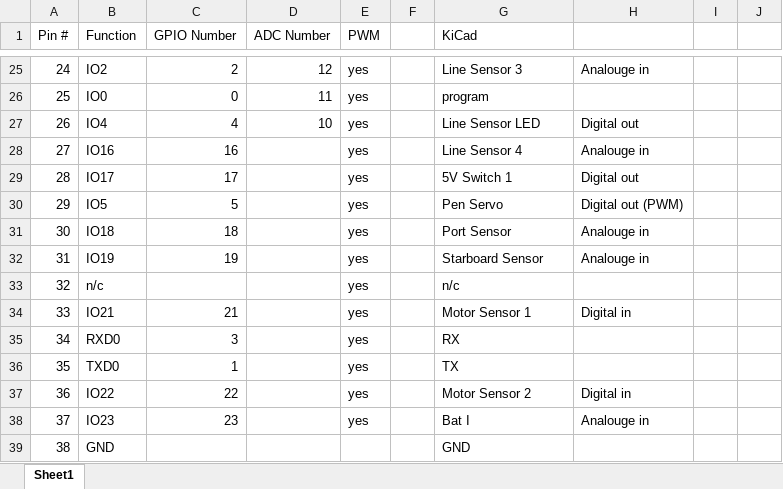
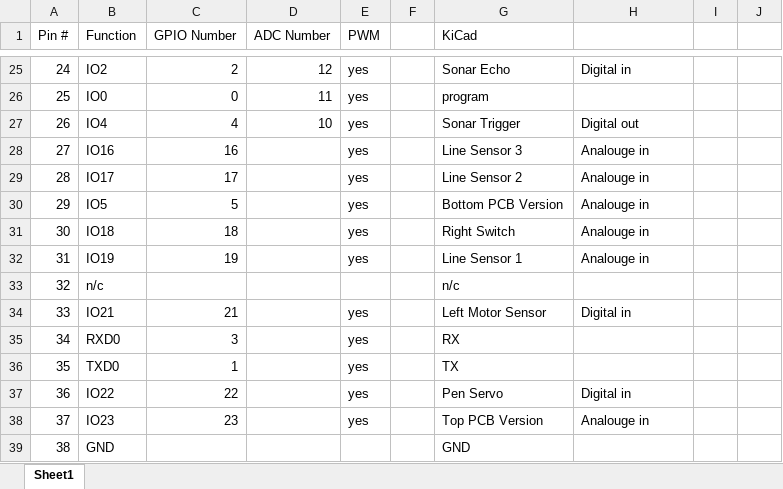
Before and after one commit to PhilipMcGaw/Swarmbot, an Excel workbook: Electronics/Swarmbot IO Assignment.xlsx, sheet Sheet1, drawn as a sheet; only a part is shown, gaps mark what is left out; values as stored, in another font and other column widths than the file's, no borders; the diff covers the shown part only; the diff names each change by its address in the sheet, - before the commit and + after, or states it on an @@ line.

```diff
--- a/Electronics/Swarmbot IO Assignment.xlsx (sheet Sheet1)
+++ b/Electronics/Swarmbot IO Assignment.xlsx (sheet Sheet1)
-G25 (KiCad): Line Sensor 3
+G25 (KiCad): Sonar Echo
-H25: Analouge in
+H25: Digital in
-G27 (KiCad): Line Sensor LED
+G27 (KiCad): Sonar Trigger
-G28 (KiCad): Line Sensor 4
+G28 (KiCad): Line Sensor 3
-G29 (KiCad): 5V Switch 1
+G29 (KiCad): Line Sensor 2
-H29: Digital out
+H29: Analouge in
-G30 (KiCad): Pen Servo
+G30 (KiCad): Bottom PCB Version
-H30: Digital out (PWM)
+H30: Analouge in
-G31 (KiCad): Port Sensor
+G31 (KiCad): Right Switch
-G32 (KiCad): Starboard Sensor
+G32 (KiCad): Line Sensor 1
-E33 (PWM): yes
+E33 (PWM): (empty)
-G34 (KiCad): Motor Sensor 1
+G34 (KiCad): Left Motor Sensor
-G37 (KiCad): Motor Sensor 2
+G37 (KiCad): Pen Servo
-G38 (KiCad): Bat I
+G38 (KiCad): Top PCB Version
```
Also changed, not shown: 35 edited cells elsewhere in this sheet, 9 other files.
